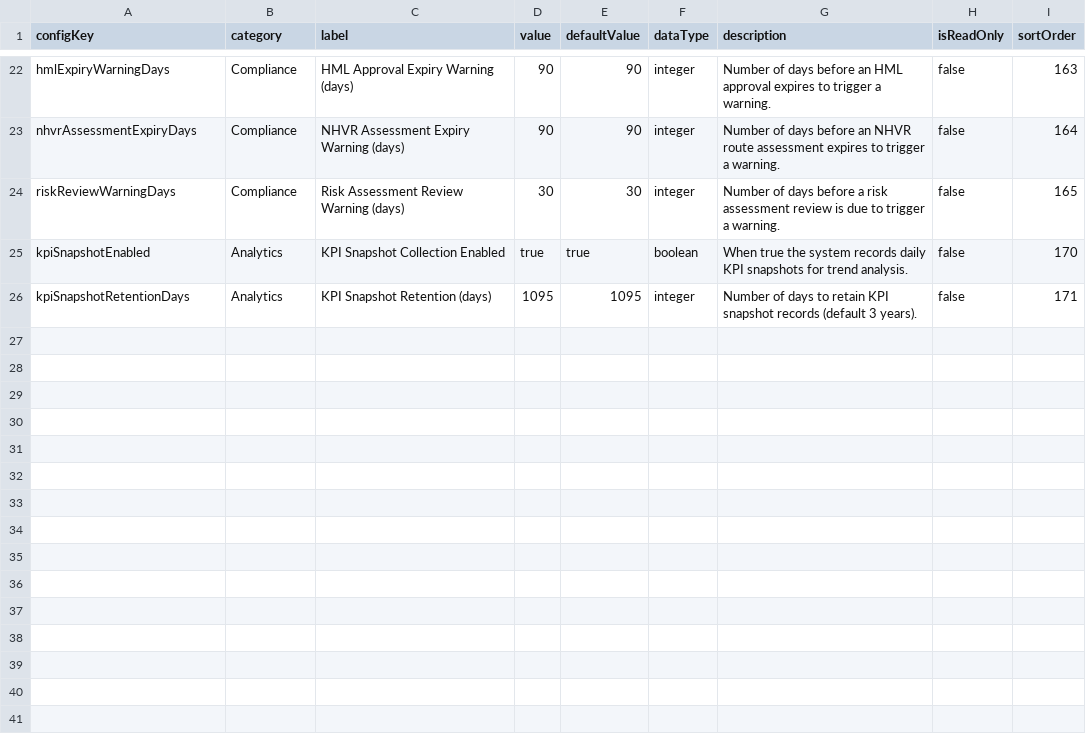
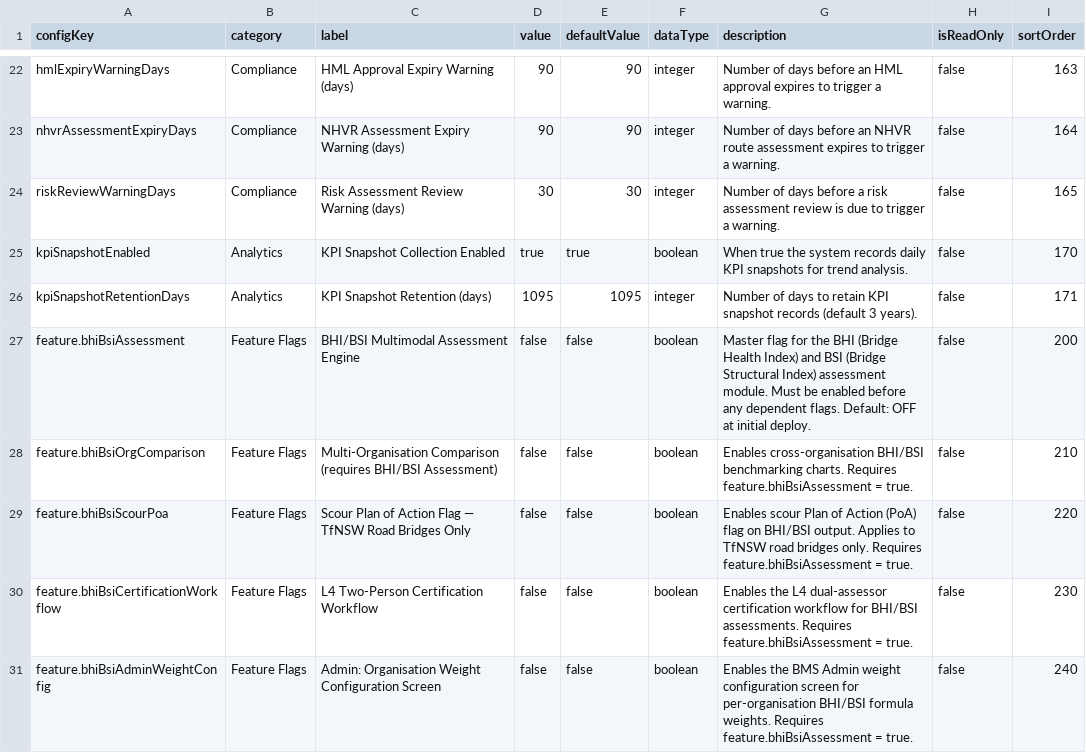
Before and after one commit to virinchy48/BridgeManagement, a CSV file: db/data/bridge.management-SystemConfig.csv, drawn as a sheet; only a part is shown, gaps mark what is left out.

```diff
--- a/db/data/bridge.management-SystemConfig.csv
+++ b/db/data/bridge.management-SystemConfig.csv
@@ -26 +26,6 @@ kpiSnapshotEnabled,Analytics,KPI Snapshot Collection Enabled,true,true,boolean,W
 kpiSnapshotRetentionDays,Analytics,KPI Snapshot Retention (days),1095,1095,integer,Number of days to retain KPI snapshot records (default 3 years).,false,171
+feature.bhiBsiAssessment,Feature Flags,BHI/BSI Multimodal Assessment Engine,false,false,boolean,Master flag for the BHI (Bridge Health Index) and BSI (Bridge Structural Index) assessment module. Must be enabled before any dependent flags. Default: OFF at initial deploy.,false,200
+feature.bhiBsiOrgComparison,Feature Flags,Multi-Organisation Comparison (requires BHI/BSI Assessment),false,false,boolean,Enables cross-organisation BHI/BSI benchmarking charts. Requires feature.bhiBsiAssessment = true.,false,210
+feature.bhiBsiScourPoa,Feature Flags,Scour Plan of Action Flag — TfNSW Road Bridges Only,false,false,boolean,Enables scour Plan of Action (PoA) flag on BHI/BSI output. Applies to TfNSW road bridges only. Requires feature.bhiBsiAssessment = true.,false,220
+feature.bhiBsiCertificationWorkflow,Feature Flags,L4 Two-Person Certification Workflow,false,false,boolean,Enables the L4 dual-assessor certification workflow for BHI/BSI assessments. Requires feature.bhiBsiAssessment = true.,false,230
+feature.bhiBsiAdminWeightConfig,Feature Flags,Admin: Organisation Weight Configuration Screen,false,false,boolean,Enables the BMS Admin weight configuration screen for per-organisation BHI/BSI formula weights. Requires feature.bhiBsiAssessment = true.,false,240
```
Also changed, not shown: 10 other files.
